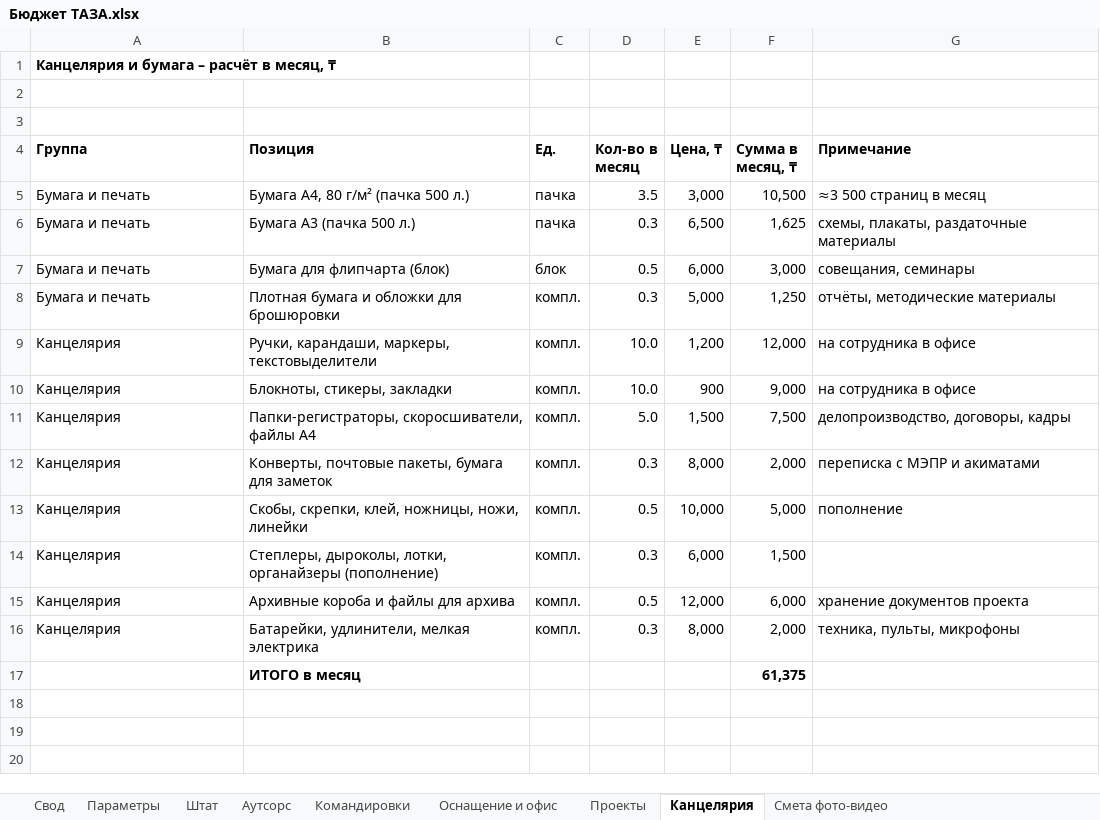
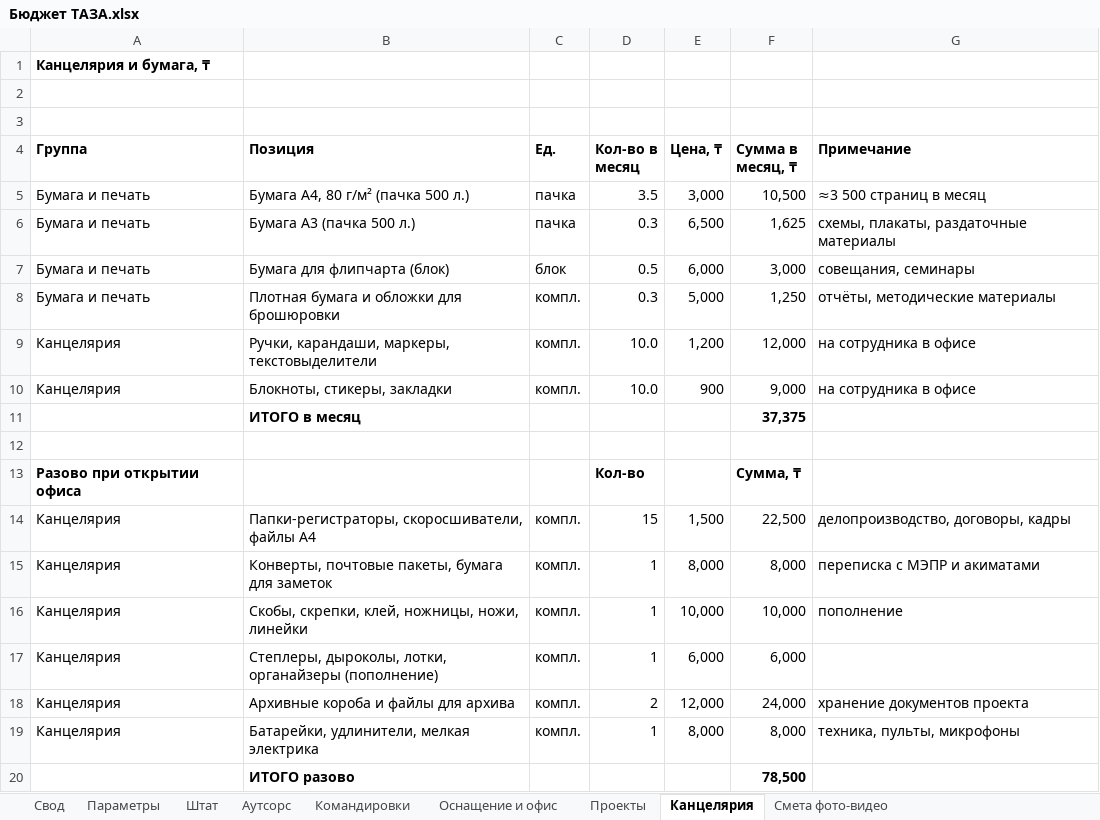
Before and after one commit to murat01042014/obsidian-vault, an Excel workbook: TAZA/_документы/Бюджет ТАЗА.xlsx, sheet Канцелярия, drawn as a sheet; values as stored, in another font and other column widths than the file's, no borders; removed rows and columns are numbered as before the commit, all else as after; the diff names each change by its address in the sheet, - before the commit and + after, or states it on an @@ line.

```diff
--- a/TAZA/_документы/Бюджет ТАЗА.xlsx (sheet Канцелярия)
+++ b/TAZA/_документы/Бюджет ТАЗА.xlsx (sheet Канцелярия)
-A1 (Группа): Канцелярия и бумага – расчёт в месяц, ₸
+A1 (Группа): Канцелярия и бумага, ₸
+row 11:  | ИТОГО в месяц |  |  |  | 37,375
+row 12: (empty)
+row 13: Разово при открытии офиса |  |  | Кол-во |  | Сумма, ₸
-D14 (Кол-во в месяц): 5.0
+D14 (Кол-во в месяц): 15
-F14 (Сумма в месяц, ₸): 7,500
+F14 (Сумма в месяц, ₸): 22,500
-D15 (Кол-во в месяц): 0.3
+D15 (Кол-во в месяц): 1
-F15 (Сумма в месяц, ₸): 2,000
+F15 (Сумма в месяц, ₸): 8,000
-D16 (Кол-во в месяц): 0.5
+D16 (Кол-во в месяц): 1
-F16 (Сумма в месяц, ₸): 5,000
+F16 (Сумма в месяц, ₸): 10,000
-D17 (Кол-во в месяц): 0.3
+D17 (Кол-во в месяц): 1
-F17 (Сумма в месяц, ₸): 1,500
+F17 (Сумма в месяц, ₸): 6,000
-D18 (Кол-во в месяц): 0.5
+D18 (Кол-во в месяц): 2
-F18 (Сумма в месяц, ₸): 6,000
+F18 (Сумма в месяц, ₸): 24,000
-D19 (Кол-во в месяц): 0.3
+D19 (Кол-во в месяц): 1
-F19 (Сумма в месяц, ₸): 2,000
+F19 (Сумма в месяц, ₸): 8,000
-row 17:  | ИТОГО в месяц |  |  |  | 61,375
+row 20:  | ИТОГО разово |  |  |  | 78,500
```
Also changed, not shown: sheet Оснащение и офис, sheet Свод, sheet Проекты, formulas that keep their value, 2 other files.
